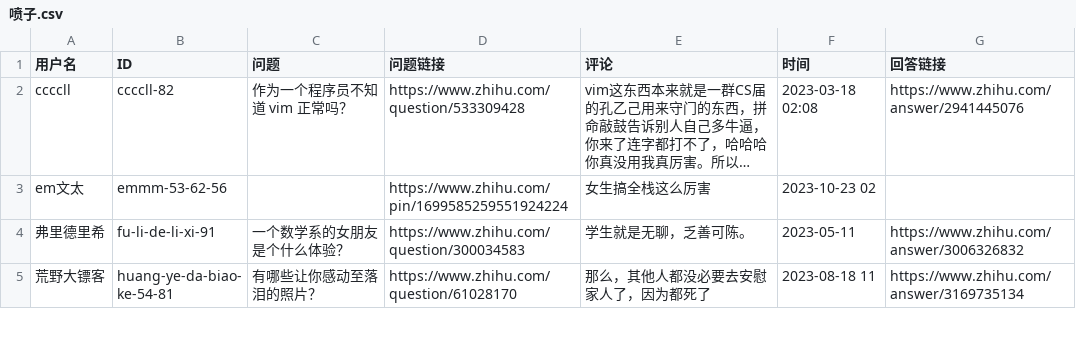
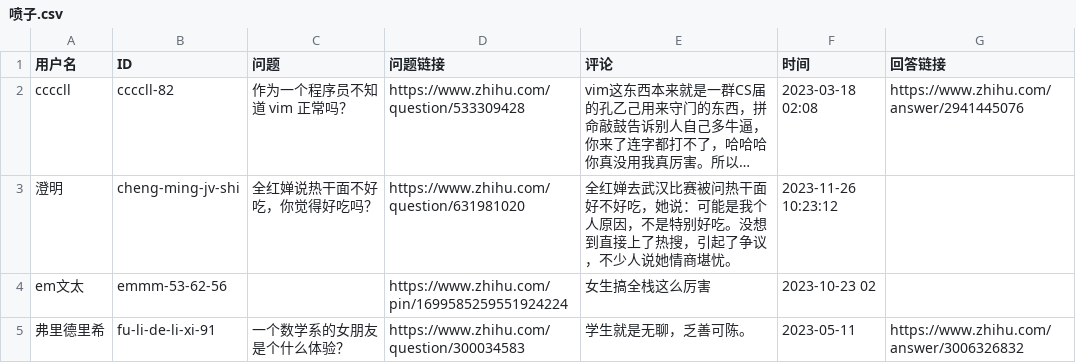
Before and after one commit to blacklisting/zhihu, a CSV file: 喷子.csv, drawn as a sheet; only a part is shown; the shorter side is filled out with more unchanged rows; long unchanged cells end in …; the diff names each change by its address in the sheet, - before the commit and + after, or states it on an @@ line.

Commit message:
Update with a comment just seen.

```diff
--- a/喷子.csv
+++ b/喷子.csv
+row 3: 澄明 | cheng-ming-jv-shi | 全红婵说热干面不好吃，你觉得好吃吗？ | https://www.zhihu.com/question/631981020 | 全红婵去武汉比赛被问热干面好不好吃，她说：可能是我个人原因，不是特别好吃。没想到直接上了热搜，引起了争议，不少人说她情商堪忧。 | 2023-11-26 10:23:12
```
